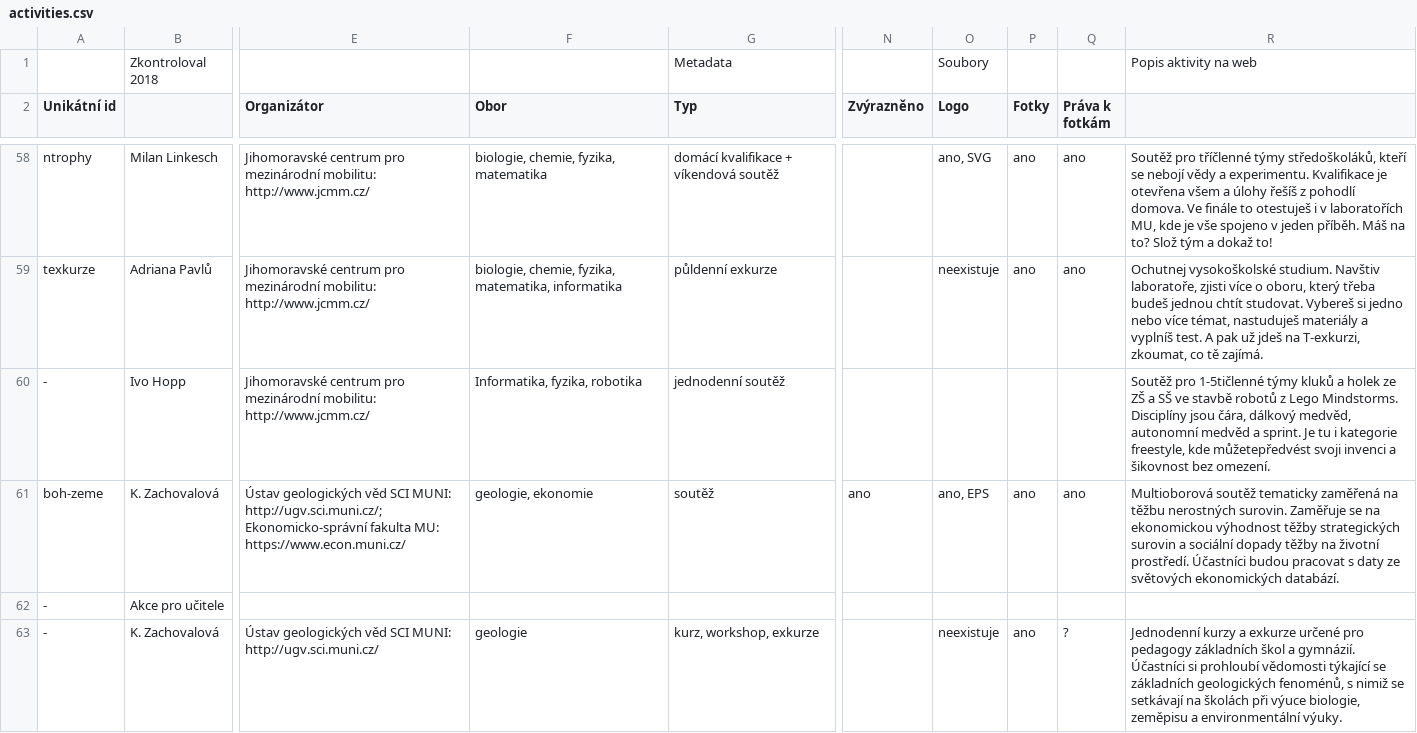
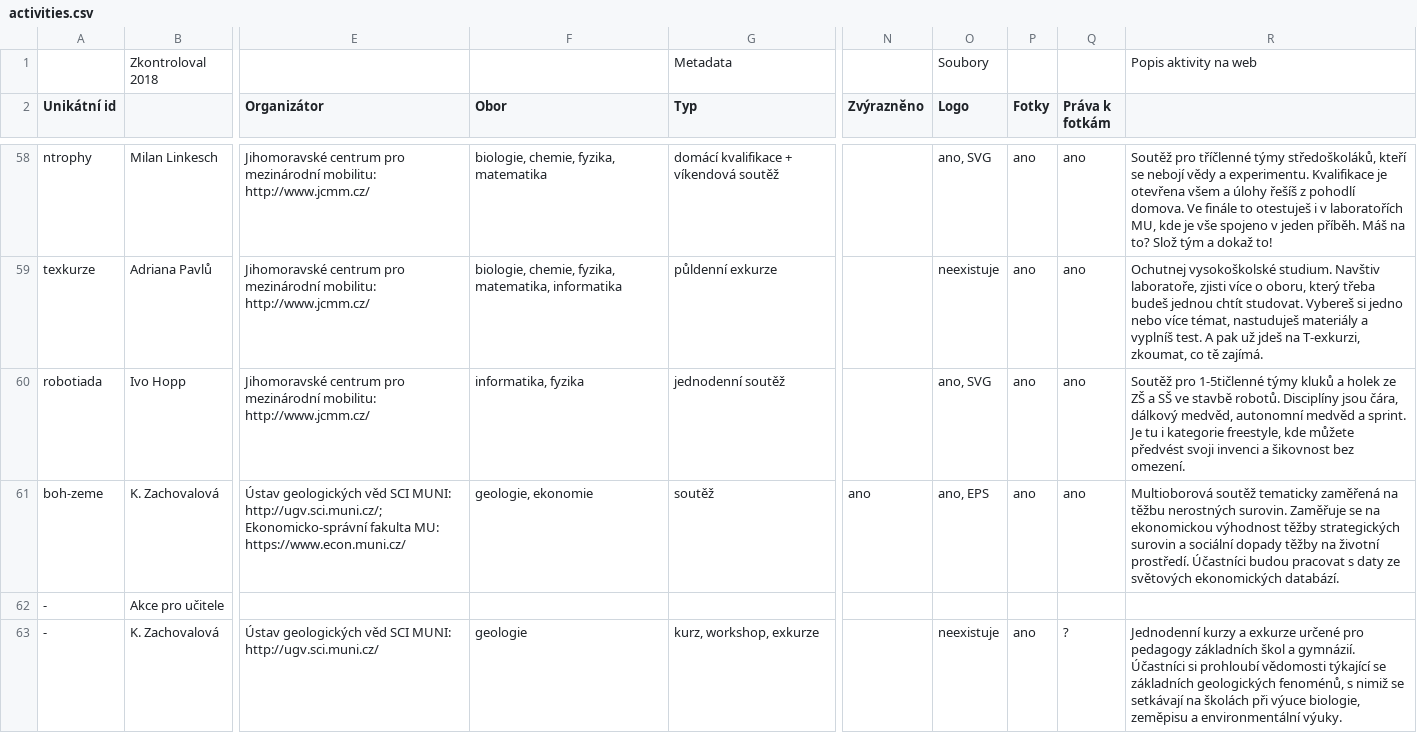
Before and after one commit to zverinec/prostredoskolaky-web, a CSV file: activities.csv, drawn as a sheet; only a part is shown, gaps mark what is left out; the diff covers the shown part only; the diff names each change by its address in the sheet, - before the commit and + after, or states it on an @@ line.

Commit message:
Activity: add Robotiada.

```diff
--- a/activities.csv
+++ b/activities.csv
-A60 (Unikátní id): -
+A60 (Unikátní id): robotiada
-F60 (Obor): Informatika, fyzika, robotika
+F60 (Obor): informatika, fyzika
-O60 (Logo): (empty)
+O60 (Logo): ano, SVG
-P60 (Fotky): (empty)
+P60 (Fotky): ano
-Q60 (Práva k fotkám): (empty)
+Q60 (Práva k fotkám): ano
-R60: …ve stavbě robotů z Lego Mindstorms. Disciplíny jsou čára, dálkový medvěd, autonomní medvěd a sprint. Je tu i kategorie freestyle, kde můžetepředvést svoji invenci…
+R60: …ve stavbě robotů. Disciplíny jsou čára, dálkový medvěd, autonomní medvěd a sprint. Je tu i kategorie freestyle, kde můžete předvést svoji invenci…
```
Also changed, not shown: 1 removed row elsewhere in this file, 2 other files.
